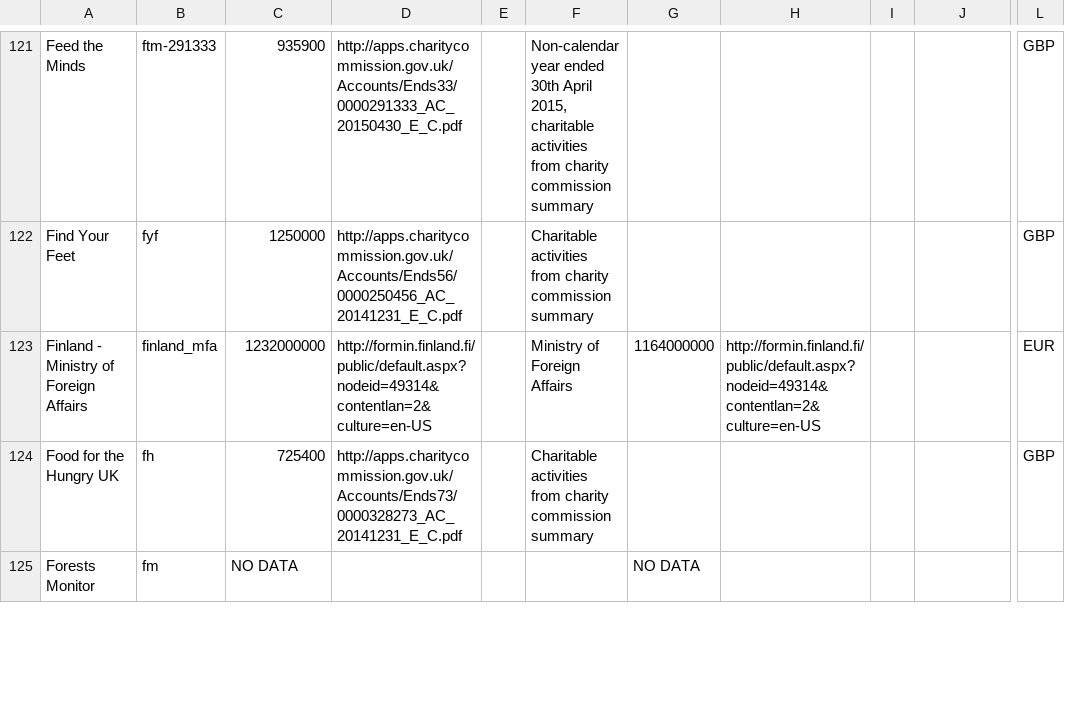
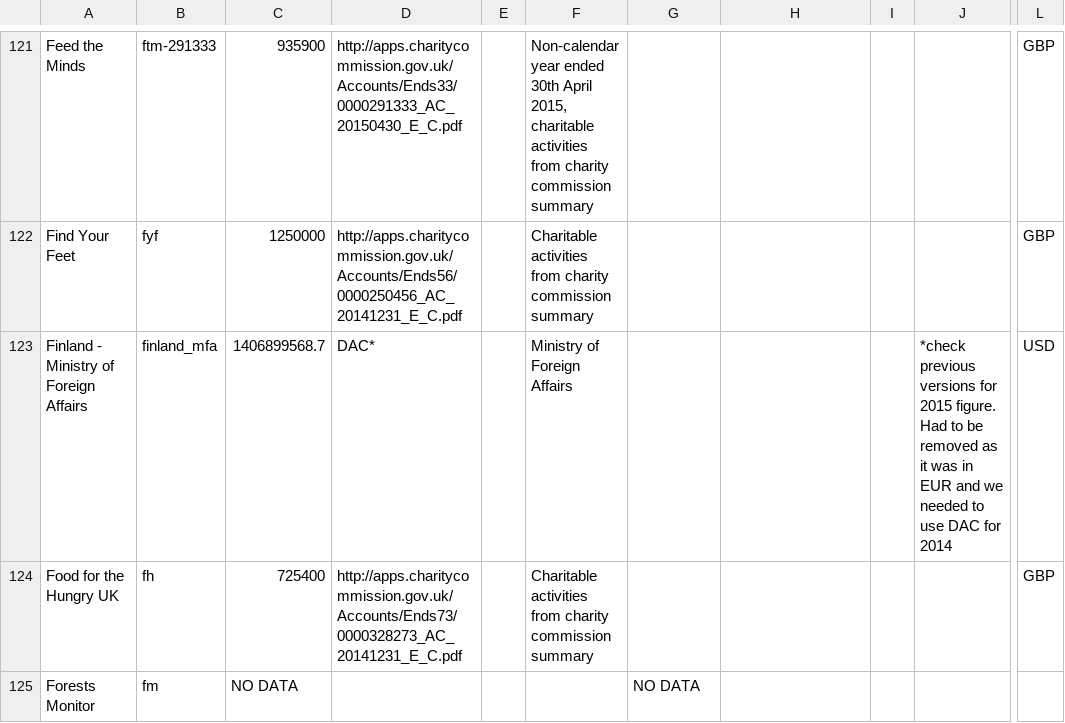
Before and after one commit to IATI/IATI-Stats, a CSV file: helpers/transparency_indicator/reference_spend_data.csv, drawn as a sheet; only a part is shown, gaps mark what is left out; the diff covers the shown part only; the diff names each change by its address in the sheet, - before the commit and + after, or states it on an @@ line.

```diff
--- a/helpers/transparency_indicator/reference_spend_data.csv
+++ b/helpers/transparency_indicator/reference_spend_data.csv
-C123: 1232000000
+C123: 1406899568.7
-D123: http://formin.finland.fi/public/default.aspx?nodeid=49314&contentlan=2&culture=en-US
+D123: DAC*
-G123: 1164000000
+G123: (empty)
-H123: http://formin.finland.fi/public/default.aspx?nodeid=49314&contentlan=2&culture=en-US
+H123: (empty)
-J123: (empty)
+J123: *check previous versions for 2015 figure. Had to be removed as it was in EUR and we needed to use DAC for 2014
-L123: EUR
+L123: USD
```
Also changed, not shown: 47 edited cells elsewhere in this file.
